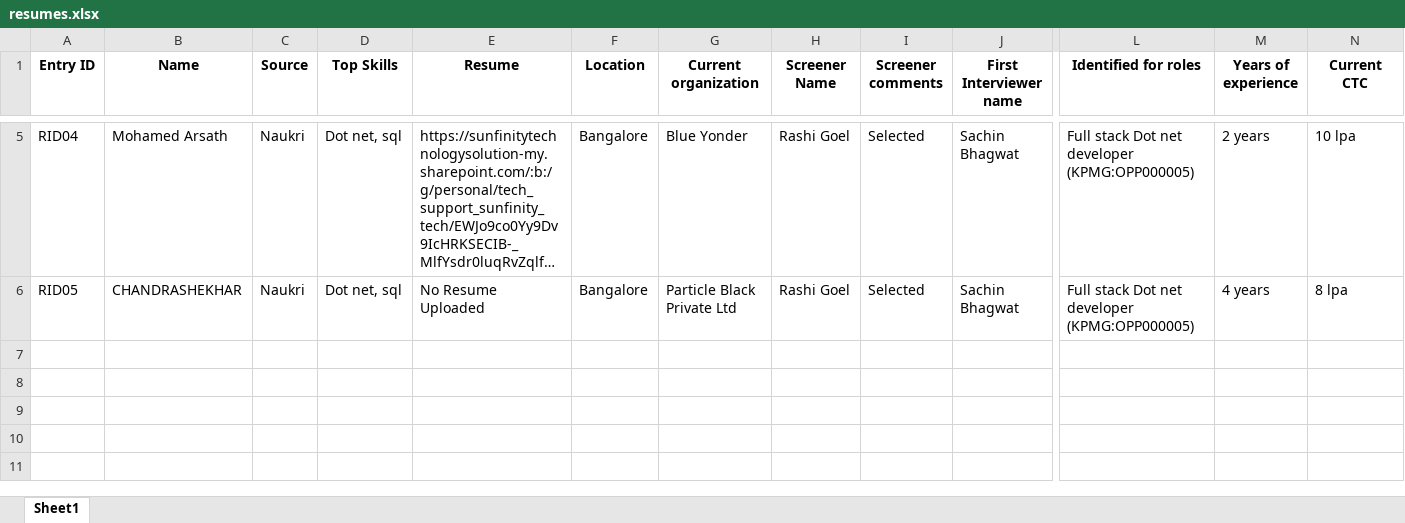
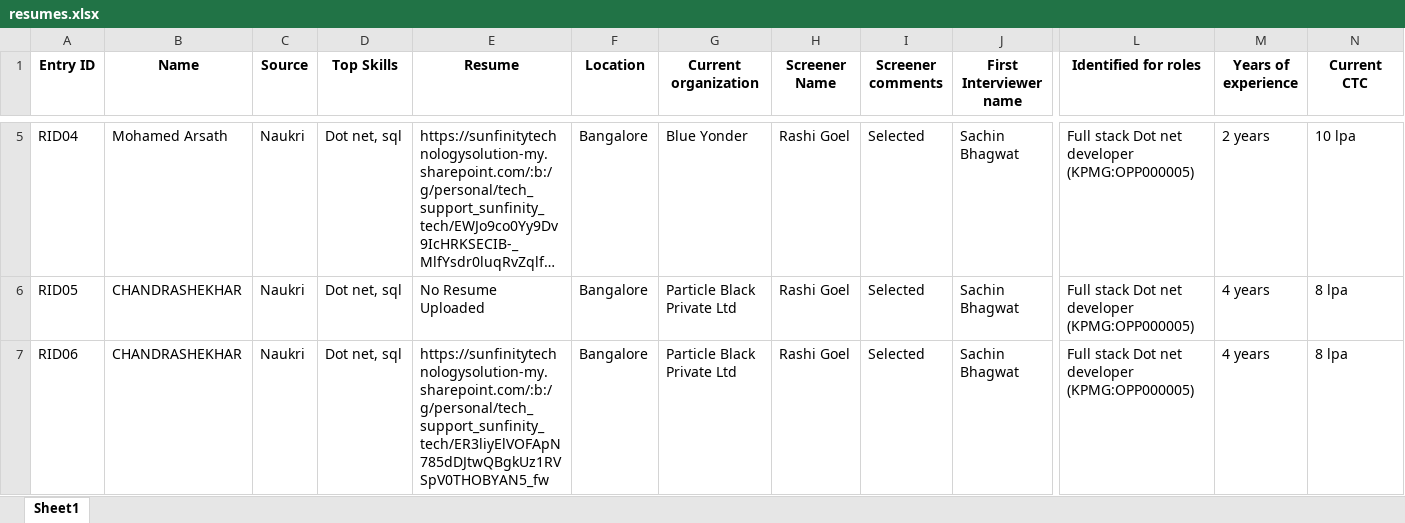
Before and after one commit to advait1307/sunfinity-crm, an Excel workbook: excel_files/resumes.xlsx, sheet Sheet1, drawn as a sheet; only a part is shown, gaps mark what is left out; long unchanged cells end in …; values as stored, in another font and other column widths than the file's, no borders; rows hold the shown columns only; the diff names each change by its address in the sheet, - before the commit and + after, or states it on an @@ line.

Commit message:
Update Excel file

```diff
--- a/excel_files/resumes.xlsx (sheet Sheet1)
+++ b/excel_files/resumes.xlsx (sheet Sheet1)
+row 7: RID06 | CHANDRASHEKHAR | Naukri | Dot net, sql | https://sunfinitytechnologysolution-my.sharepoint.com/:b:/g/personal/tech_support_sunfinity_tech/ER3liyElVOFApN785dDJtwQBgkUz1RVSpV0THOBYAN5_fw | Bangalore | Particle Black Private Ltd | Rashi Goel | Selected | Sachin Bhagwat | Full stack Dot net developer (KPMG:OPP000005) | 4 years | 8 lpa
```
